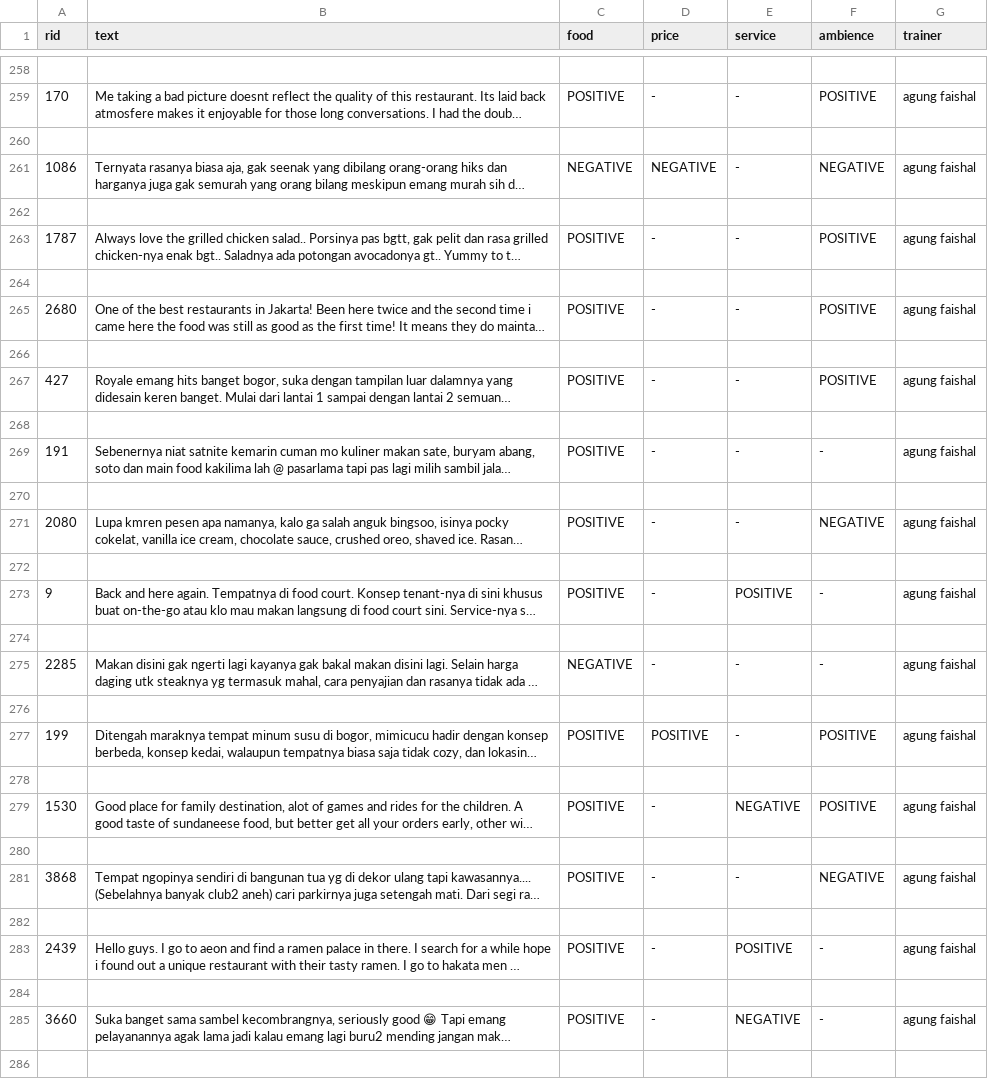
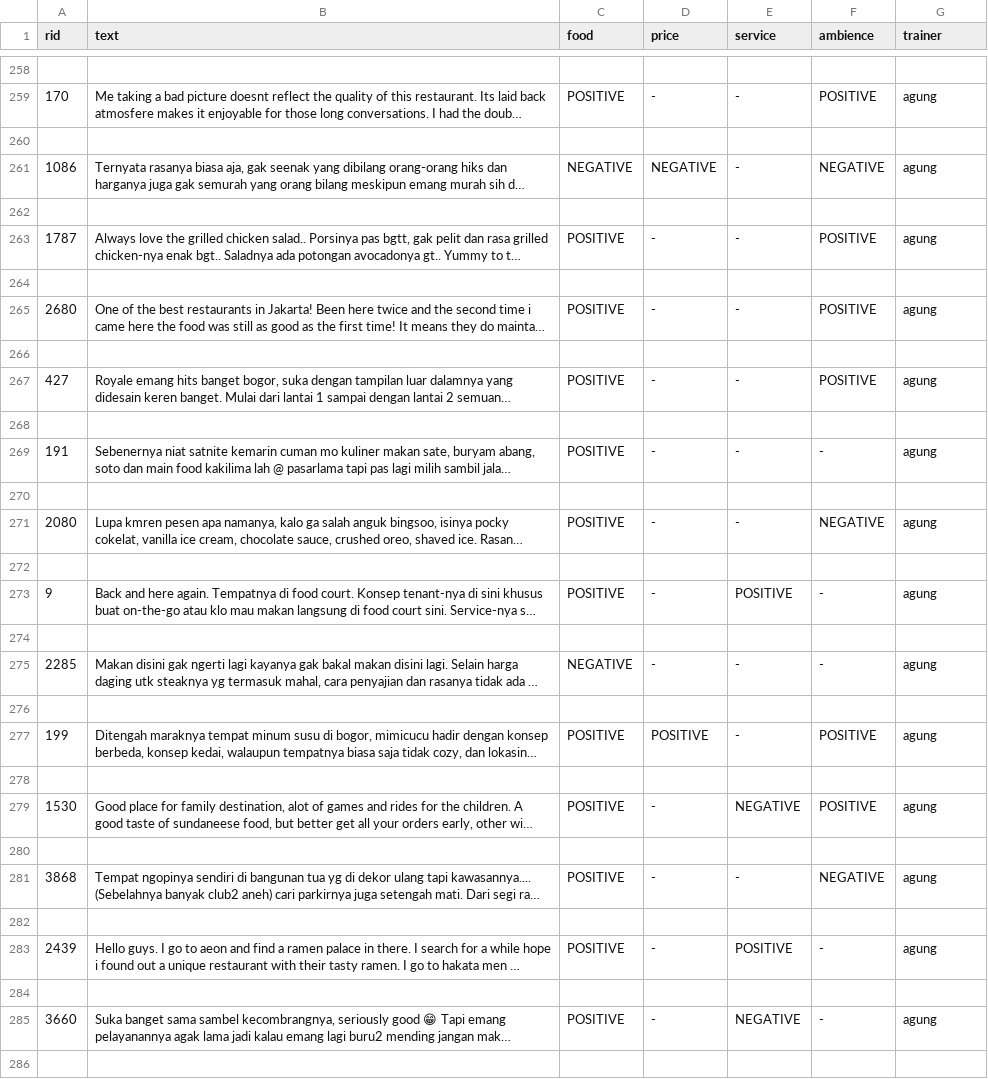
Before and after one commit to sangagung/nlp-restaurant-review-sentiment, a CSV file: dataset.csv, drawn as a sheet; only a part is shown, gaps mark what is left out; long unchanged cells end in …; the diff covers the shown part only; the diff names each change by its address in the sheet, - before the commit and + after, or states it on an @@ line.

```diff
--- a/dataset.csv
+++ b/dataset.csv
-G259 (trainer): agung faishal
+G259 (trainer): agung
-G261 (trainer): agung faishal
+G261 (trainer): agung
-G263 (trainer): agung faishal
+G263 (trainer): agung
-G265 (trainer): agung faishal
+G265 (trainer): agung
-G267 (trainer): agung faishal
+G267 (trainer): agung
-G269 (trainer): agung faishal
+G269 (trainer): agung
-G271 (trainer): agung faishal
+G271 (trainer): agung
-G273 (trainer): agung faishal
+G273 (trainer): agung
-G275 (trainer): agung faishal
+G275 (trainer): agung
-G277 (trainer): agung faishal
+G277 (trainer): agung
-G279 (trainer): agung faishal
+G279 (trainer): agung
-G281 (trainer): agung faishal
+G281 (trainer): agung
-G283 (trainer): agung faishal
+G283 (trainer): agung
-G285 (trainer): agung faishal
+G285 (trainer): agung
```
Also changed, not shown: 186 edited cells elsewhere in this file, 2 other files.
